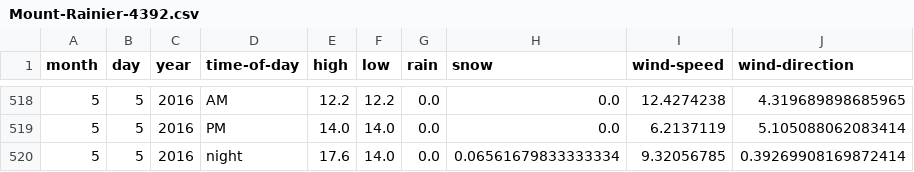
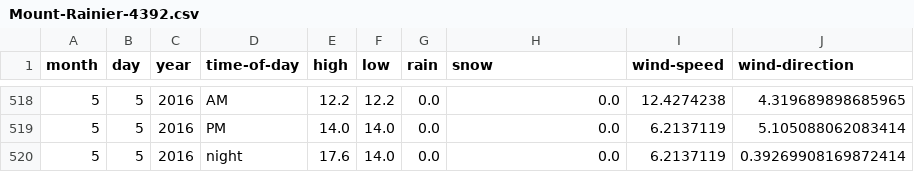
Before and after one commit to psathyrella/weatherhistory, a CSV file: mtwx/Mount-Rainier-4392.csv, drawn as a sheet; only a part is shown, gaps mark what is left out.

```diff
--- a/mtwx/Mount-Rainier-4392.csv
+++ b/mtwx/Mount-Rainier-4392.csv
@@ -519,2 +519,2 @@ month,day,year,time-of-day,high,low,rain,snow,wind-speed,wind-direction
 5,5,2016,PM,14.0,14.0,0.0,0.0,6.2137119,5.105088062083414
-5,5,2016,night,17.6,14.0,0.0,0.06561679833333334,9.32056785,0.39269908169872414
+5,5,2016,night,17.6,14.0,0.0,0.0,6.2137119,0.39269908169872414
```
Also changed, not shown: mtwx/Devils-Thumb-2767.csv, mtwx/Dragontail-Peak-2694.csv, 16 other files.
